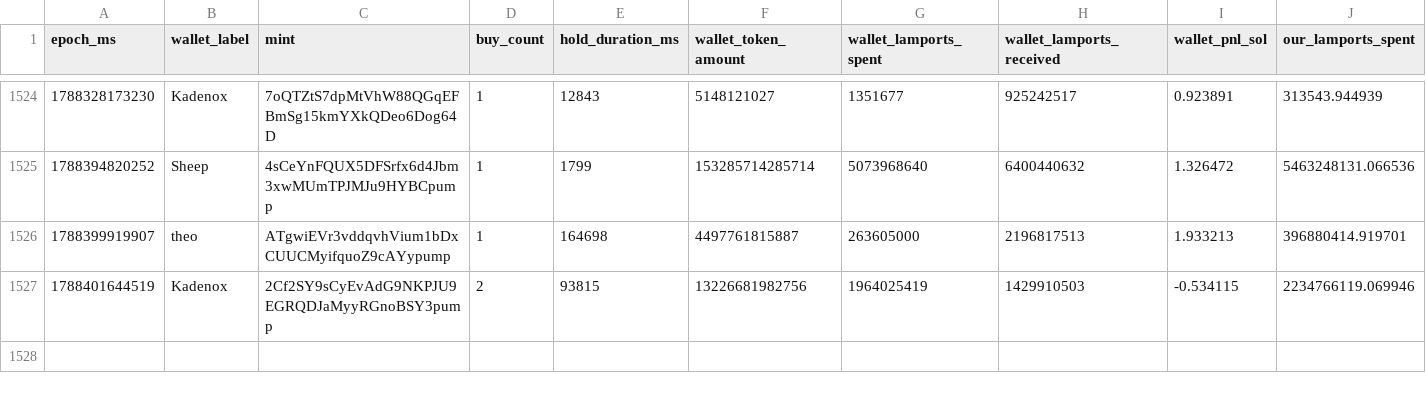
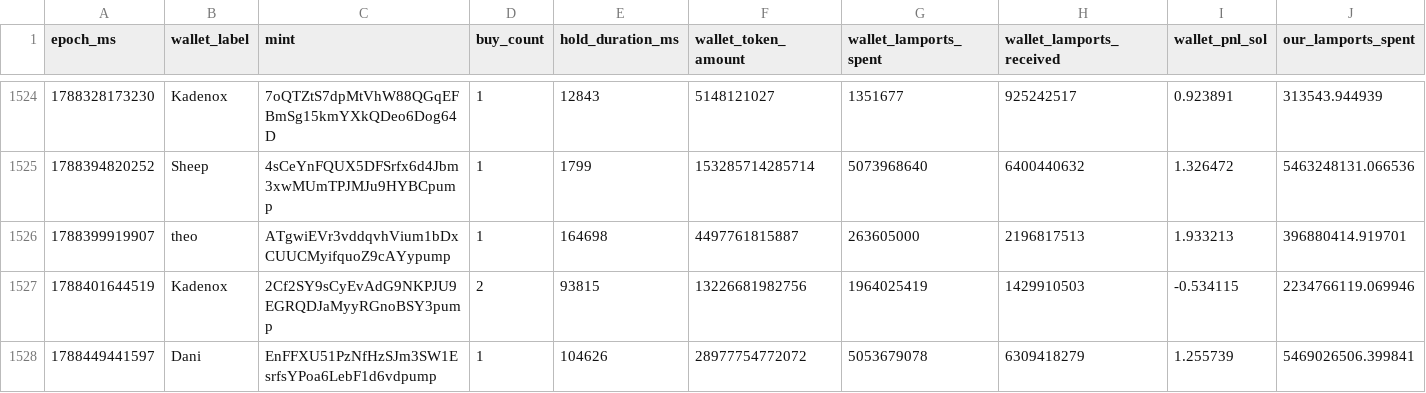
Before and after one commit to dturnover/solana-copy-trader, a CSV file: reports/paper_trades_final.csv, drawn as a sheet; only a part is shown, gaps mark what is left out; rows hold the shown columns only; the diff names each change by its address in the sheet, - before the commit and + after, or states it on an @@ line.

```diff
--- a/reports/paper_trades_final.csv
+++ b/reports/paper_trades_final.csv
+row 1528: 1788449441597 | Dani | EnFFXU51PzNfHzSJm3SW1EsrfsYPoa6LebF1d6vdpump | 1 | 104626 | 28977754772072 | 5053679078 | 6309418279 | 1.255739 | 5469026506.399841
```
